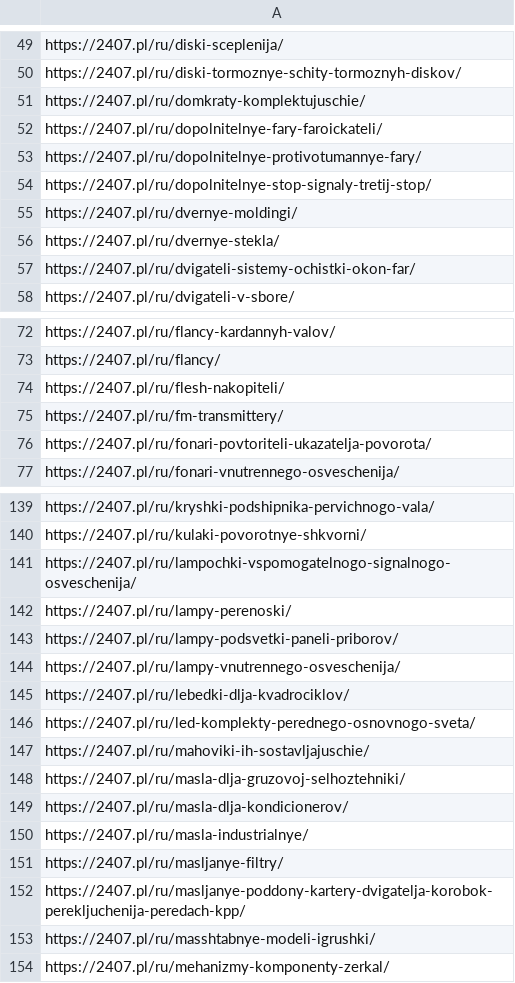
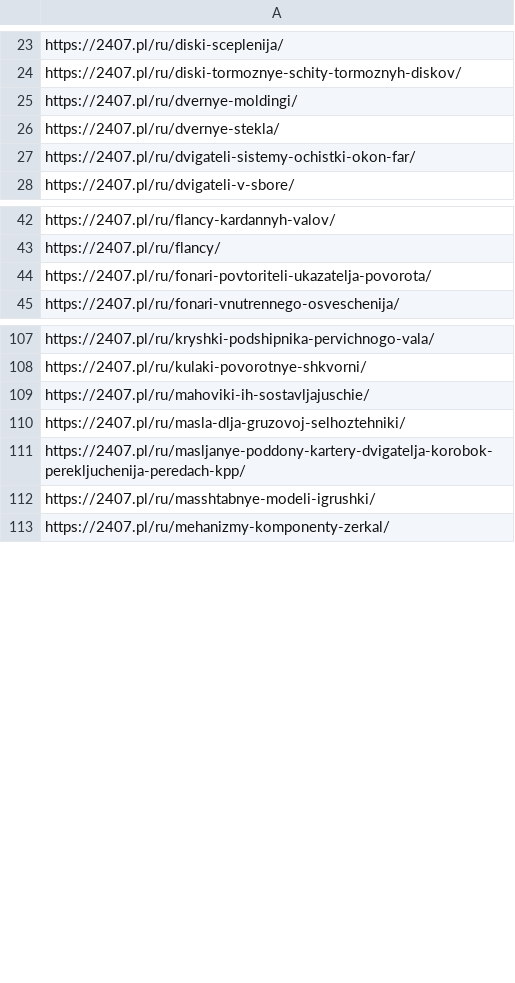
Before and after one commit to safbufer93-commits/2407, a CSV file: config/sitemap-category-ru.csv, drawn as a sheet; only a part is shown, gaps mark what is left out; the diff covers the shown part only.

```diff
--- a/config/sitemap-category-ru.csv
+++ b/config/sitemap-category-ru.csv
@@ -50,6 +24,2 @@ https://2407.pl/ru/diski-sceplenija/
 https://2407.pl/ru/diski-tormoznye-schity-tormoznyh-diskov/
-https://2407.pl/ru/domkraty-komplektujuschie/
-https://2407.pl/ru/dopolnitelnye-fary-faroickateli/
-https://2407.pl/ru/dopolnitelnye-protivotumannye-fary/
-https://2407.pl/ru/dopolnitelnye-stop-signaly-tretij-stop/
 https://2407.pl/ru/dvernye-moldingi/
@@ -73,4 +43,2 @@ https://2407.pl/ru/flancy-kardannyh-valov/
 https://2407.pl/ru/flancy/
-https://2407.pl/ru/flesh-nakopiteli/
-https://2407.pl/ru/fm-transmittery/
 https://2407.pl/ru/fonari-povtoriteli-ukazatelja-povorota/
@@ -140,13 +108,4 @@ https://2407.pl/ru/kryshki-podshipnika-pervichnogo-vala/
 https://2407.pl/ru/kulaki-povorotnye-shkvorni/
-https://2407.pl/ru/lampochki-vspomogatelnogo-signalnogo-osveschenija/
-https://2407.pl/ru/lampy-perenoski/
-https://2407.pl/ru/lampy-podsvetki-paneli-priborov/
-https://2407.pl/ru/lampy-vnutrennego-osveschenija/
-https://2407.pl/ru/lebedki-dlja-kvadrociklov/
-https://2407.pl/ru/led-komplekty-perednego-osnovnogo-sveta/
 https://2407.pl/ru/mahoviki-ih-sostavljajuschie/
 https://2407.pl/ru/masla-dlja-gruzovoj-selhoztehniki/
-https://2407.pl/ru/masla-dlja-kondicionerov/
-https://2407.pl/ru/masla-industrialnye/
-https://2407.pl/ru/masljanye-filtry/
 https://2407.pl/ru/masljanye-poddony-kartery-dvigatelja-korobok-perekljuchenija-peredach-kpp/
```
Also changed, not shown: 26 removed rows elsewhere in this file, 11 other files.
